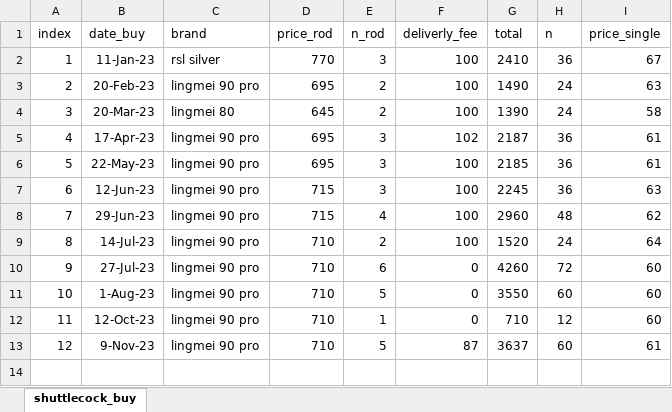
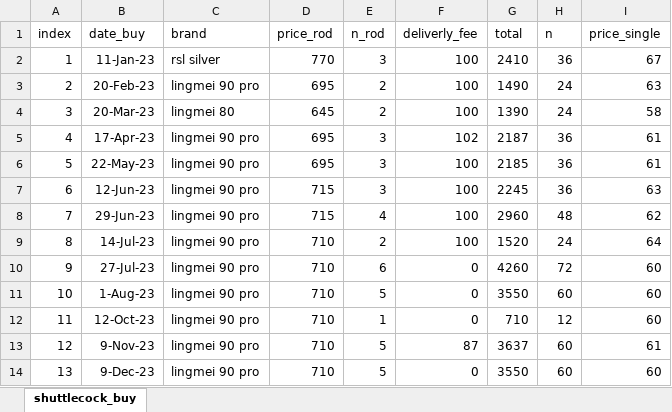
Before and after one commit to BenzSSuk/badminton-payment, an Excel workbook: data/purchase/shuttlecock_purchase.xlsx, sheet shuttlecock_buy, drawn as a sheet; values as stored, in another font and other column widths than the file's, no borders; the diff names each change by its address in the sheet, - before the commit and + after, or states it on an @@ line.

```diff
--- a/data/purchase/shuttlecock_purchase.xlsx (sheet shuttlecock_buy)
+++ b/data/purchase/shuttlecock_purchase.xlsx (sheet shuttlecock_buy)
+row 14: 13 | 9-Dec-23 | lingmei 90 pro | 710 | 5 | 0 | 3550 | 60 | 60
```
Also changed, not shown: 33 other files.
